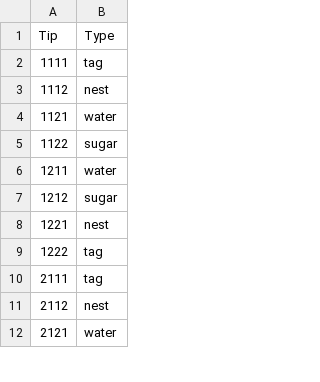
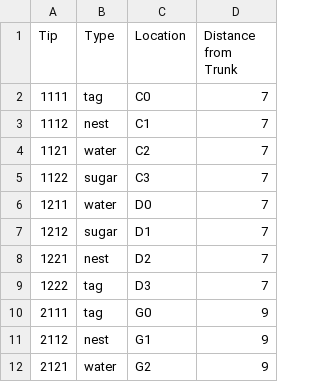
Before and after one commit to beelabhmc/TurtleAntAnalysis-Summer2021, a CSV file: data/NetworksSummer2021-TipReference.csv, drawn as a sheet; only a part is shown; the diff names each change by its address in the sheet, - before the commit and + after, or states it on an @@ line.

```diff
--- a/data/NetworksSummer2021-TipReference.csv
+++ b/data/NetworksSummer2021-TipReference.csv
+column C (Location), rows 2-12: C0 | C1 | C2 | C3 | D0 | D1 | D2 | D3 | G0 | G1 | G2
+column D (Distance from Trunk), rows 2-12: 7 | 7 | 7 | 7 | 7 | 7 | 7 | 7 | 9 | 9 | 9
```
Also changed, not shown: data/NetworksSummer2021-TipVisits.csv, data/NetworksSummer2021-TurnChoices.csv, 10 other files.
